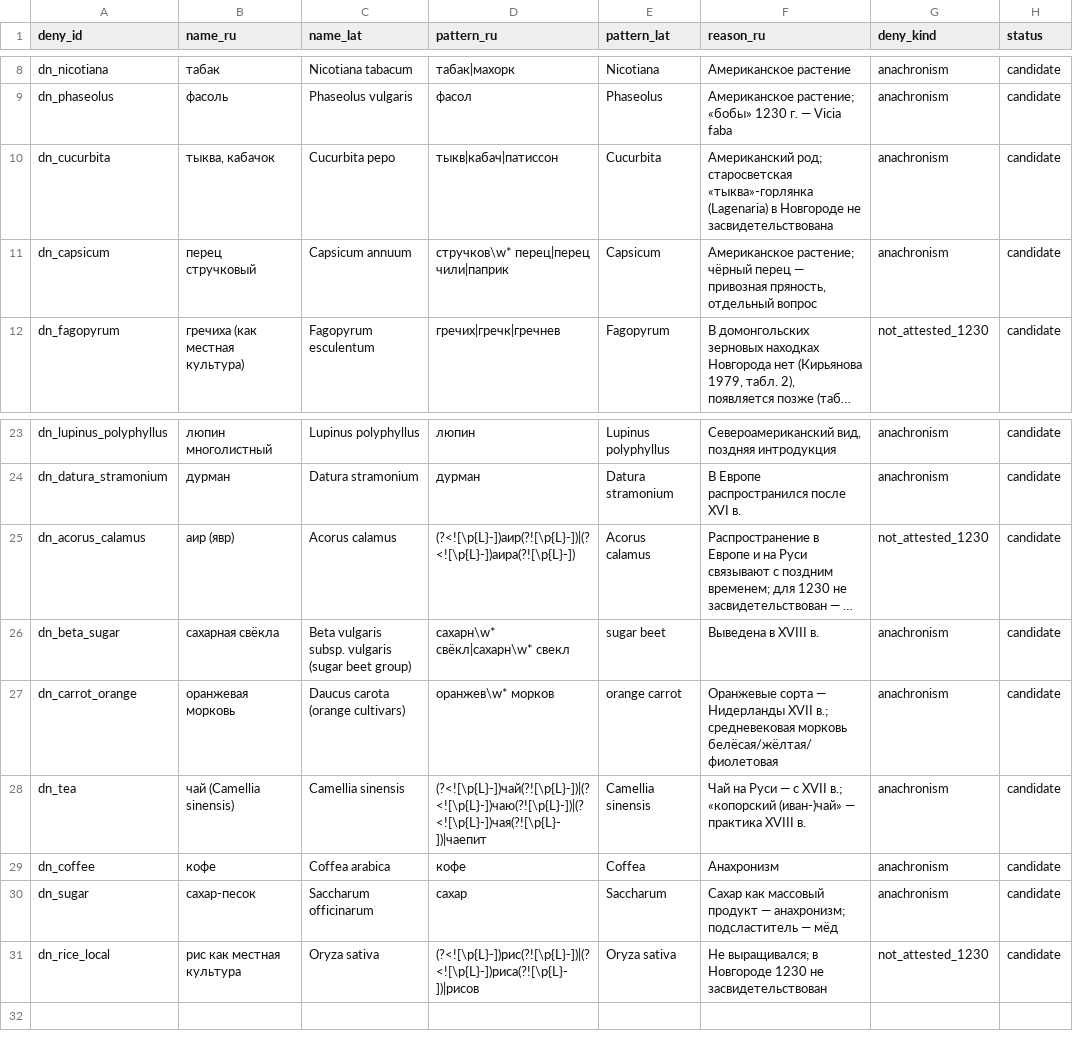
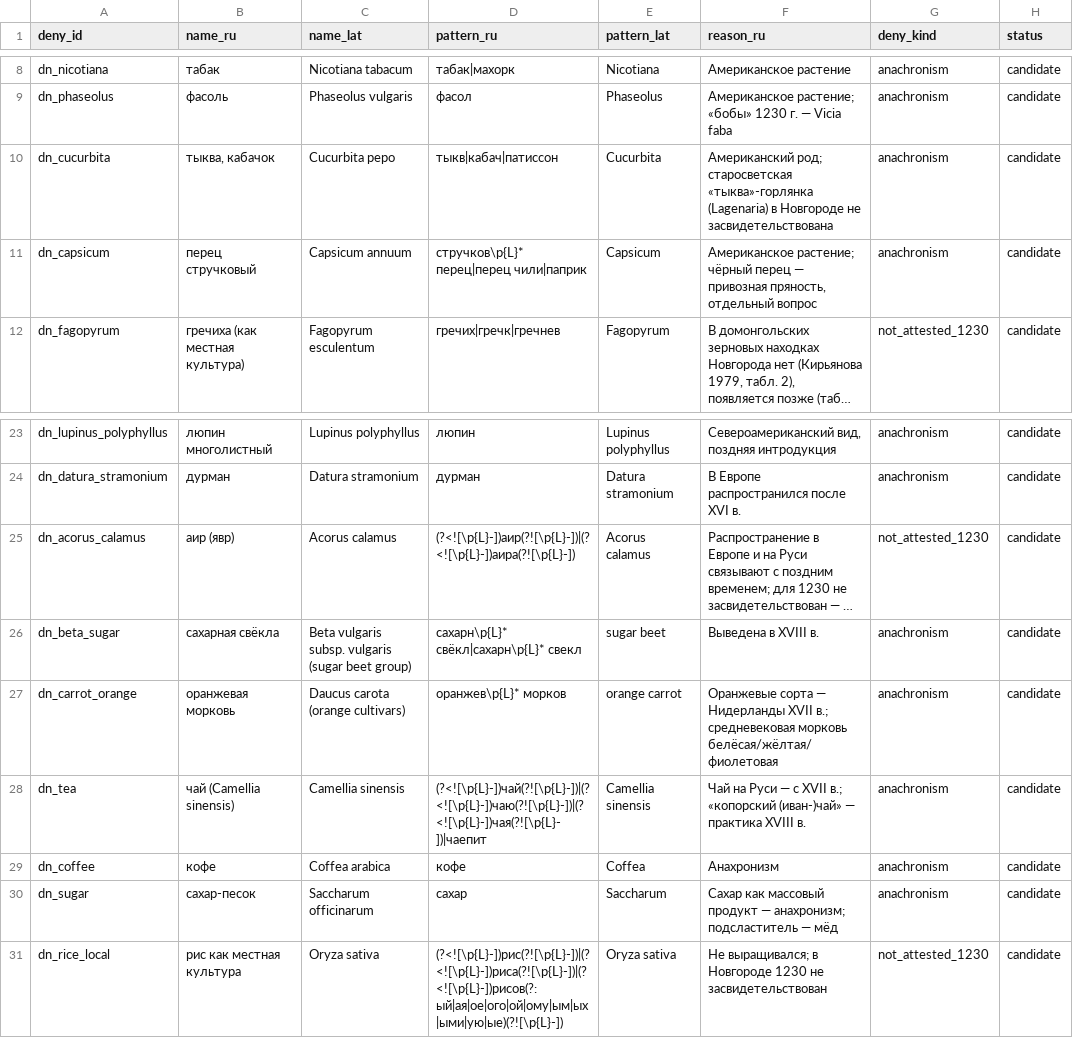
Before and after one commit to PavelSlaven/Novgorod1230, a CSV file: data/world-catalogs/novgorod/game-base-v1/flora-herbs-berries-mushrooms/flora/anachronism_denylist_flora.csv, drawn as a sheet; only a part is shown, gaps mark what is left out; long unchanged cells end in …; the diff names each change by its address in the sheet, - before the commit and + after, or states it on an @@ line.

```diff
--- a/data/world-catalogs/novgorod/game-base-v1/flora-herbs-berries-mushrooms/flora/anachronism_denylist_flora.csv
+++ b/data/world-catalogs/novgorod/game-base-v1/flora-herbs-berries-mushrooms/flora/anachronism_denylist_flora.csv
-D11 (pattern_ru): стручков\w* перец|перец чили|паприк
+D11 (pattern_ru): стручков\p{L}* перец|перец чили|паприк
-D26 (pattern_ru): сахарн\w* свёкл|сахарн\w* свекл
+D26 (pattern_ru): сахарн\p{L}* свёкл|сахарн\p{L}* свекл
-D27 (pattern_ru): оранжев\w* морков
+D27 (pattern_ru): оранжев\p{L}* морков
-D31 (pattern_ru): (?<![\p{L}-])рис(?![\p{L}-])|(?<![\p{L}-])риса(?![\p{L}-])|рисов
+D31 (pattern_ru): (?<![\p{L}-])рис(?![\p{L}-])|(?<![\p{L}-])риса(?![\p{L}-])|(?<![\p{L}-])рисов(?:ый|ая|ое|ого|ой|ому|ым|ых|ыми|ую|ые)(?![\p{L}-])
```
Also changed, not shown: data/world-catalogs/novgorod/game-base-v1/flora-herbs-berries-mushrooms/scripts/src/denylist.tsv, data/world-catalogs/novgorod/game-base-v1/misc/anachronism_denylist_lexicon/denylist.csv, 24 other files.
